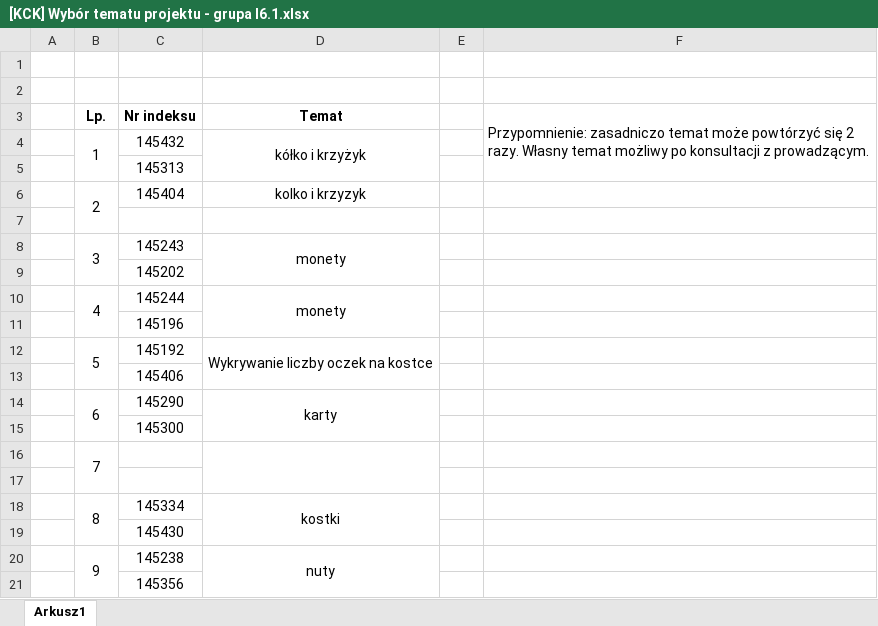
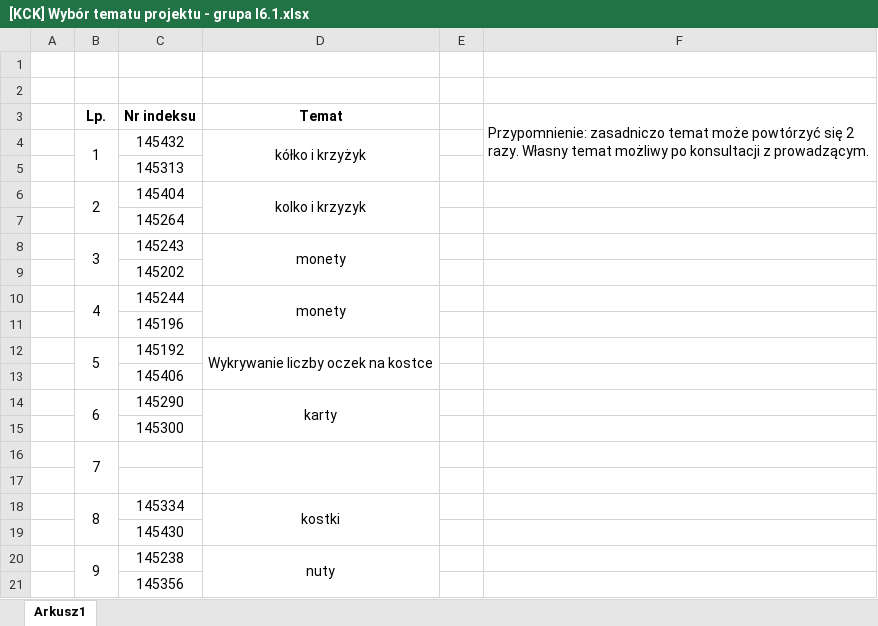
Before and after one commit to niz-ka/kck, an Excel workbook: [KCK] Wybór tematu projektu - grupa I6.1.xlsx, sheet Arkusz1, drawn as a sheet; values as stored, in another font and other column widths than the file's, no borders; charts and pictures not drawn; the diff names each change by its address in the sheet, - before the commit and + after, or states it on an @@ line.

Commit message:
Update projects list

```diff
--- a/[KCK] Wybór tematu projektu - grupa I6.1.xlsx (sheet Arkusz1)
+++ b/[KCK] Wybór tematu projektu - grupa I6.1.xlsx (sheet Arkusz1)
+D6:D7 merged
-C7 (Nr indeksu): (empty)
+C7 (Nr indeksu): 145264
```
